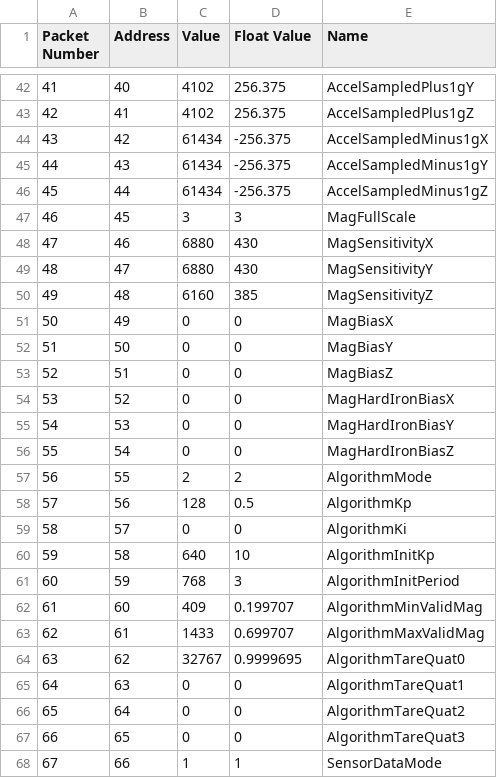
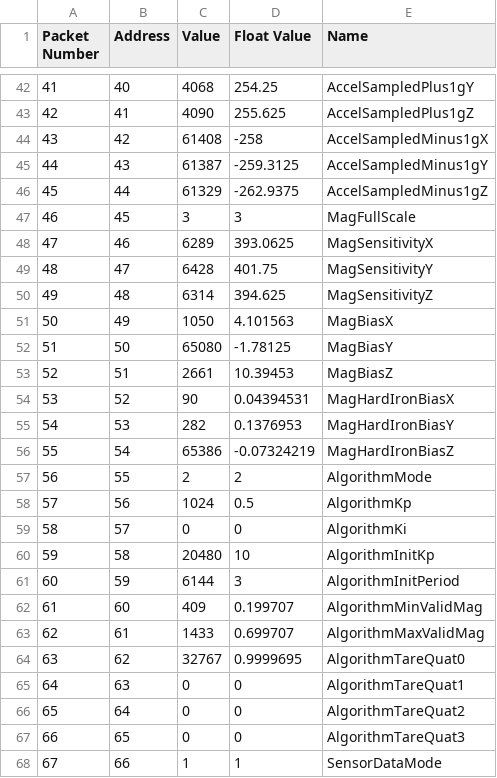
Before and after one commit to xioTechnologies/x-IMU-MATLAB-Library, a CSV file: ExampleData_DataSyncronisation/10000_Registers.csv, drawn as a sheet; only a part is shown, gaps mark what is left out; the diff covers the shown part only.

```diff
--- a/ExampleData_DataSyncronisation/10000_Registers.csv
+++ b/ExampleData_DataSyncronisation/10000_Registers.csv
@@ -42,21 +42,21 @@ Packet Number,Address,Value,Float Value,Name
-41,40,4102,256.375,AccelSampledPlus1gY
-42,41,4102,256.375,AccelSampledPlus1gZ
-43,42,61434,-256.375,AccelSampledMinus1gX
-44,43,61434,-256.375,AccelSampledMinus1gY
-45,44,61434,-256.375,AccelSampledMinus1gZ
+41,40,4068,254.25,AccelSampledPlus1gY
+42,41,4090,255.625,AccelSampledPlus1gZ
+43,42,61408,-258,AccelSampledMinus1gX
+44,43,61387,-259.3125,AccelSampledMinus1gY
+45,44,61329,-262.9375,AccelSampledMinus1gZ
 46,45,3,3,MagFullScale
-47,46,6880,430,MagSensitivityX
-48,47,6880,430,MagSensitivityY
-49,48,6160,385,MagSensitivityZ
-50,49,0,0,MagBiasX
-51,50,0,0,MagBiasY
-52,51,0,0,MagBiasZ
-53,52,0,0,MagHardIronBiasX
-54,53,0,0,MagHardIronBiasY
-55,54,0,0,MagHardIronBiasZ
+47,46,6289,393.0625,MagSensitivityX
+48,47,6428,401.75,MagSensitivityY
+49,48,6314,394.625,MagSensitivityZ
+50,49,1050,4.101563,MagBiasX
+51,50,65080,-1.78125,MagBiasY
+52,51,2661,10.39453,MagBiasZ
+53,52,90,0.04394531,MagHardIronBiasX
+54,53,282,0.1376953,MagHardIronBiasY
+55,54,65386,-0.07324219,MagHardIronBiasZ
 56,55,2,2,AlgorithmMode
-57,56,128,0.5,AlgorithmKp
+57,56,1024,0.5,AlgorithmKp
 58,57,0,0,AlgorithmKi
-59,58,640,10,AlgorithmInitKp
-60,59,768,3,AlgorithmInitPeriod
+59,58,20480,10,AlgorithmInitKp
+60,59,6144,3,AlgorithmInitPeriod
 61,60,409,0.199707,AlgorithmMinValidMag
```
Also changed, not shown: 81 edited cells elsewhere in this file, ExampleData_BasicUsage/00000_CalBattTherm.csv, ExampleData_BasicUsage/00000_DateTime.csv, 14 other files.
